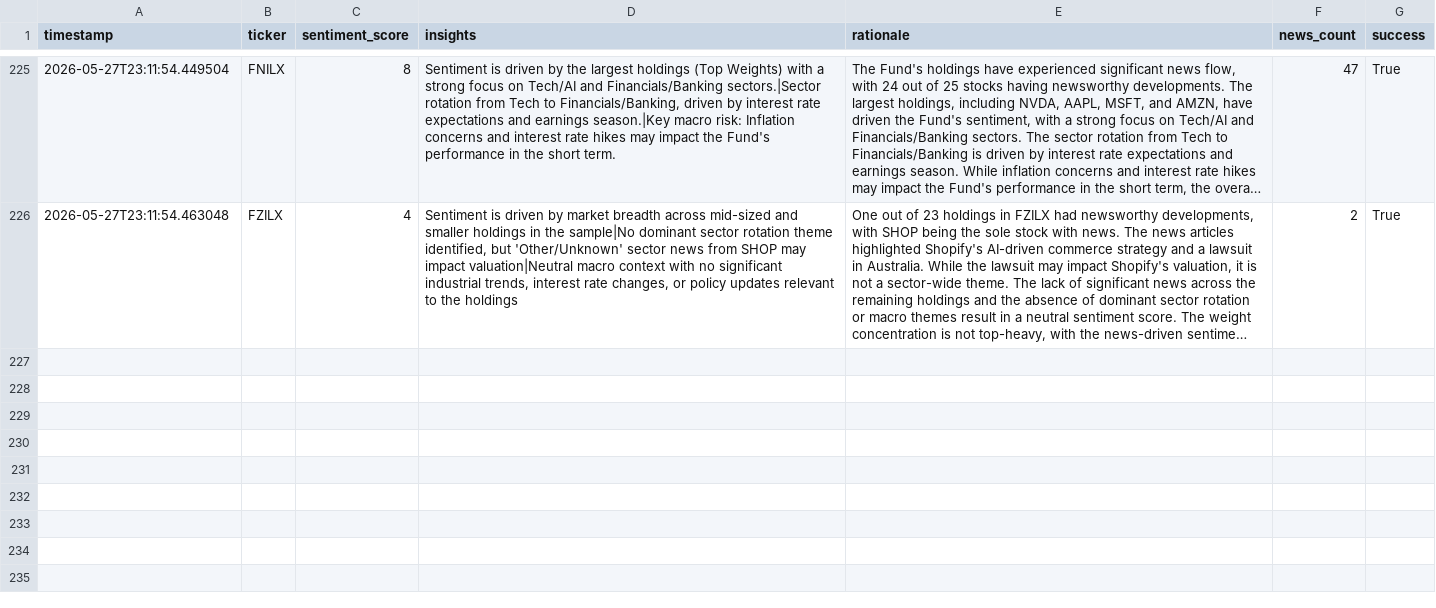
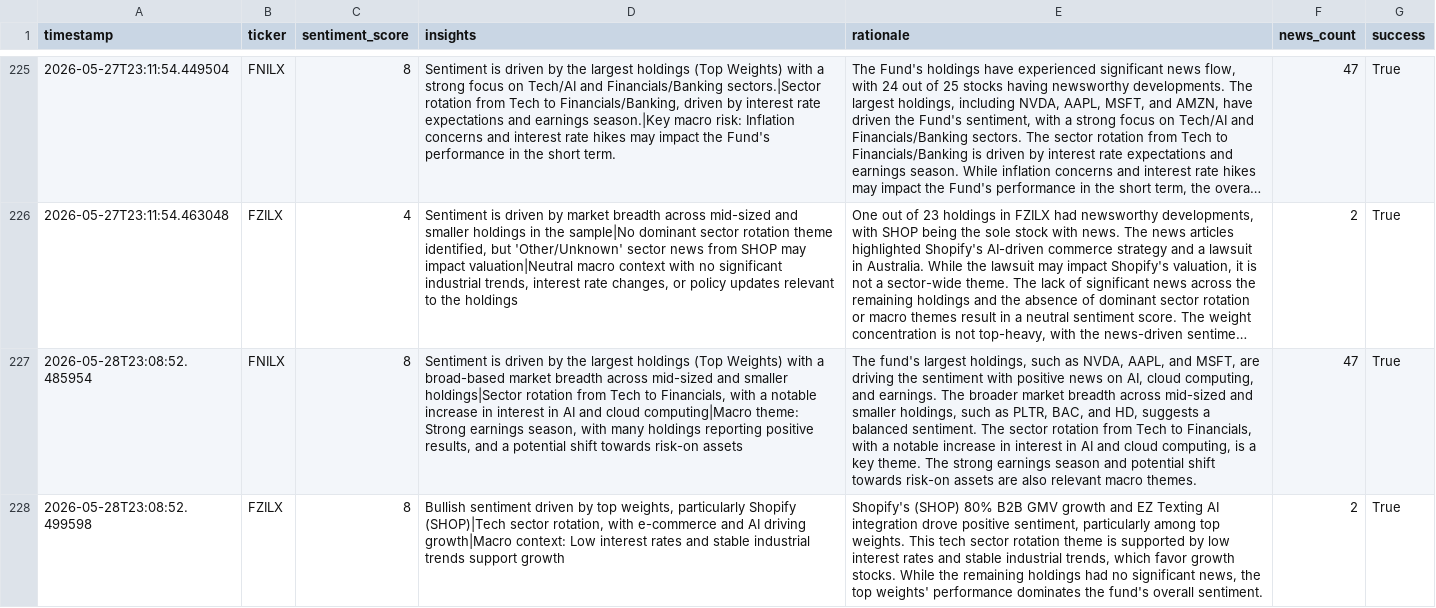
Before and after one commit to Apex1441/CloseNotice, a CSV file: data/sentiment_history.csv, drawn as a sheet; only a part is shown, gaps mark what is left out; long unchanged cells end in …; the diff names each change by its address in the sheet, - before the commit and + after, or states it on an @@ line.

```diff
--- a/data/sentiment_history.csv
+++ b/data/sentiment_history.csv
+row 227: 2026-05-28T23:08:52.485954 | FNILX | 8 | Sentiment is driven by the largest holdings (Top Weights) with a broad-based market breadth across mid-sized and smaller holdings|Sector rotation from Tech to Financials, with a notable increase in interest in AI and cloud computing|Macro theme: Strong earnings season, with many holdings reporting positive results, and a potential shift towards risk-on assets | The fund's largest holdings, such as NVDA, AAPL, and MSFT, are driving the sentiment with positive news on AI, cloud computing, and earnings. The broader market breadth across mid-sized and smaller holdings, such as PLTR, BAC, and HD, suggests a balanced sentiment. The sector rotation from Tech to Financials, with a notable increase in interest in AI and cloud computing, is a key theme. The strong earnings season and potential shift towards risk-on assets are also relevant macro themes. | 47 | True
+row 228: 2026-05-28T23:08:52.499598 | FZILX | 8 | Bullish sentiment driven by top weights, particularly Shopify (SHOP)|Tech sector rotation, with e-commerce and AI driving growth|Macro context: Low interest rates and stable industrial trends support growth | Shopify's (SHOP) 80% B2B GMV growth and EZ Texting AI integration drove positive sentiment, particularly among top weights. This tech sector rotation theme is supported by low interest rates and stable industrial trends, which favor growth stocks. While the remaining holdings had no significant news, the top weights' performance dominates the fund's overall sentiment. | 2 | True
```
